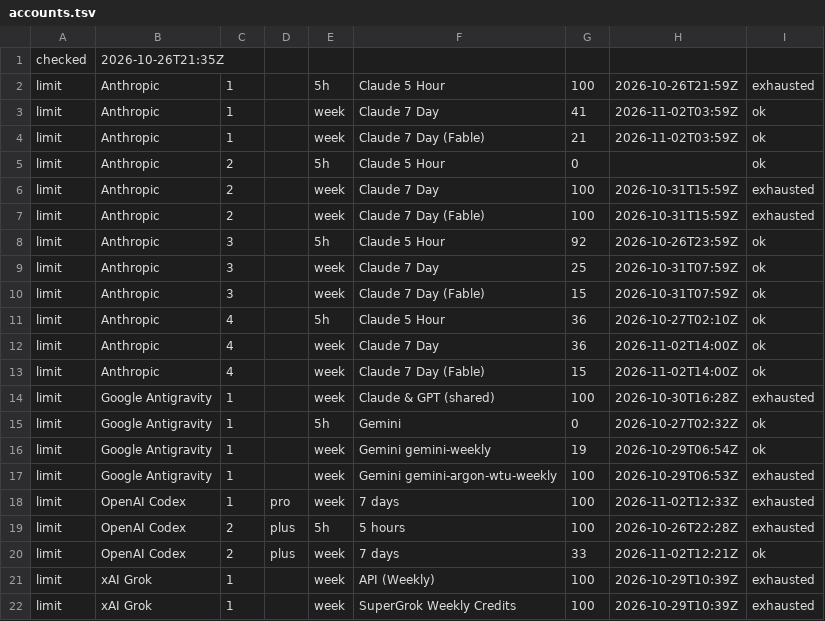
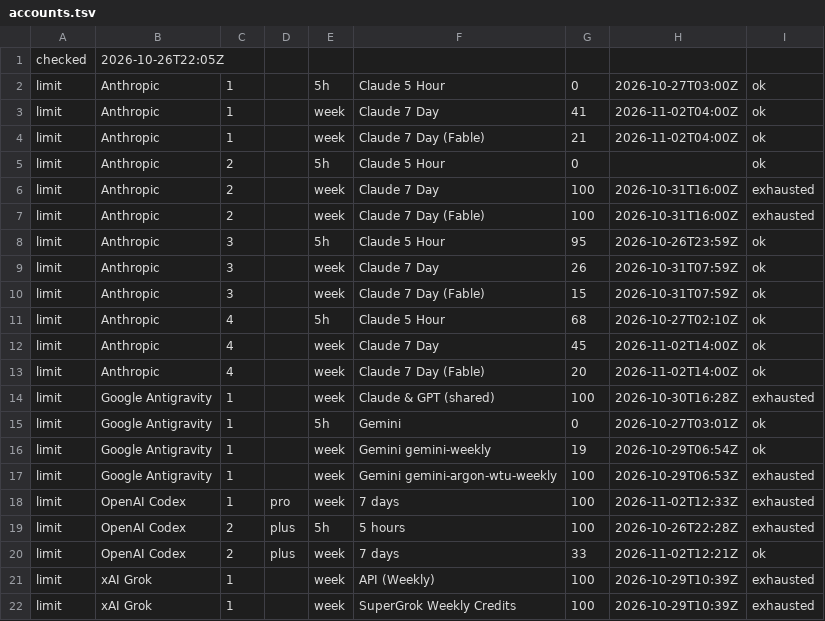
Before and after one commit to aien-dev/aienos.com, a TSV file: accounts.tsv, drawn as a sheet.

```diff
--- a/accounts.tsv
+++ b/accounts.tsv
@@ -1,16 +1,16 @@
-checked	2026-10-26T21:35Z
-limit	Anthropic	1		5h	Claude 5 Hour	100	2026-10-26T21:59Z	exhausted
-limit	Anthropic	1		week	Claude 7 Day	41	2026-11-02T03:59Z	ok
-limit	Anthropic	1		week	Claude 7 Day (Fable)	21	2026-11-02T03:59Z	ok
+checked	2026-10-26T22:05Z
+limit	Anthropic	1		5h	Claude 5 Hour	0	2026-10-27T03:00Z	ok
+limit	Anthropic	1		week	Claude 7 Day	41	2026-11-02T04:00Z	ok
+limit	Anthropic	1		week	Claude 7 Day (Fable)	21	2026-11-02T04:00Z	ok
 limit	Anthropic	2		5h	Claude 5 Hour	0		ok
-limit	Anthropic	2		week	Claude 7 Day	100	2026-10-31T15:59Z	exhausted
-limit	Anthropic	2		week	Claude 7 Day (Fable)	100	2026-10-31T15:59Z	exhausted
-limit	Anthropic	3		5h	Claude 5 Hour	92	2026-10-26T23:59Z	ok
-limit	Anthropic	3		week	Claude 7 Day	25	2026-10-31T07:59Z	ok
+limit	Anthropic	2		week	Claude 7 Day	100	2026-10-31T16:00Z	exhausted
+limit	Anthropic	2		week	Claude 7 Day (Fable)	100	2026-10-31T16:00Z	exhausted
+limit	Anthropic	3		5h	Claude 5 Hour	95	2026-10-26T23:59Z	ok
+limit	Anthropic	3		week	Claude 7 Day	26	2026-10-31T07:59Z	ok
 limit	Anthropic	3		week	Claude 7 Day (Fable)	15	2026-10-31T07:59Z	ok
-limit	Anthropic	4		5h	Claude 5 Hour	36	2026-10-27T02:10Z	ok
-limit	Anthropic	4		week	Claude 7 Day	36	2026-11-02T14:00Z	ok
-limit	Anthropic	4		week	Claude 7 Day (Fable)	15	2026-11-02T14:00Z	ok
+limit	Anthropic	4		5h	Claude 5 Hour	68	2026-10-27T02:10Z	ok
+limit	Anthropic	4		week	Claude 7 Day	45	2026-11-02T14:00Z	ok
+limit	Anthropic	4		week	Claude 7 Day (Fable)	20	2026-11-02T14:00Z	ok
 limit	Google Antigravity	1		week	Claude & GPT (shared)	100	2026-10-30T16:28Z	exhausted
-limit	Google Antigravity	1		5h	Gemini	0	2026-10-27T02:32Z	ok
+limit	Google Antigravity	1		5h	Gemini	0	2026-10-27T03:01Z	ok
 limit	Google Antigravity	1		week	Gemini gemini-weekly	19	2026-10-29T06:54Z	ok
```
Also changed, not shown: routing.tsv, 1 other file.
